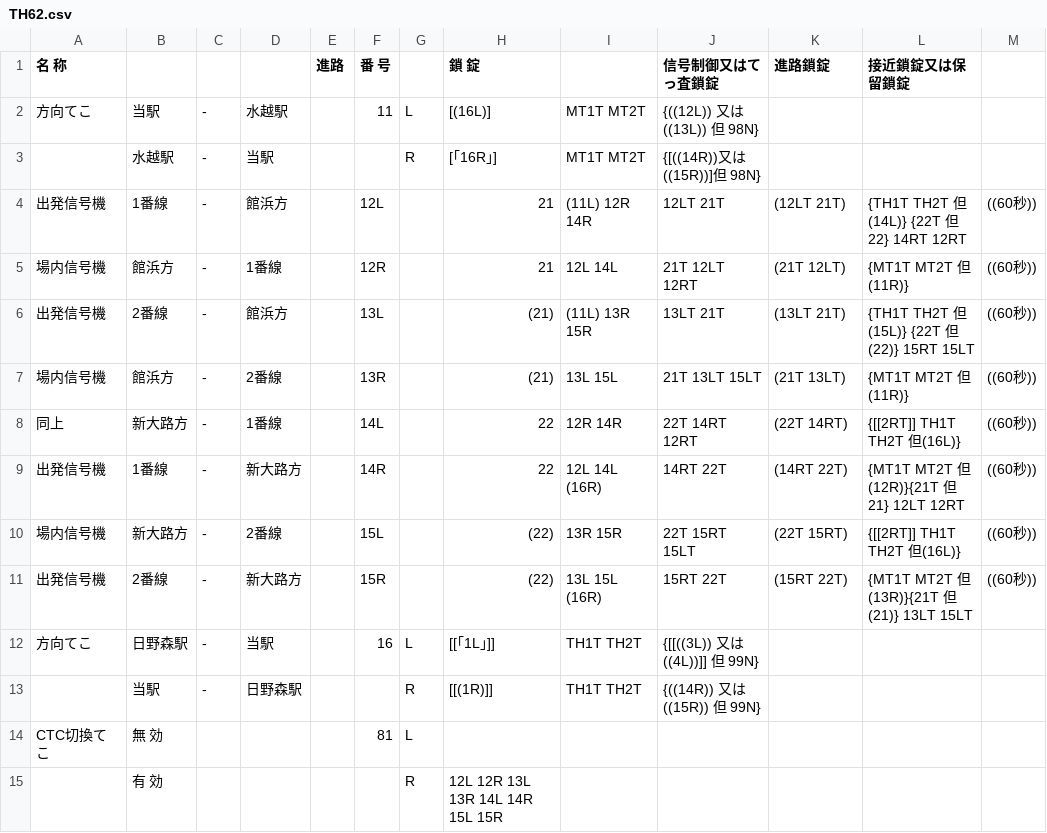
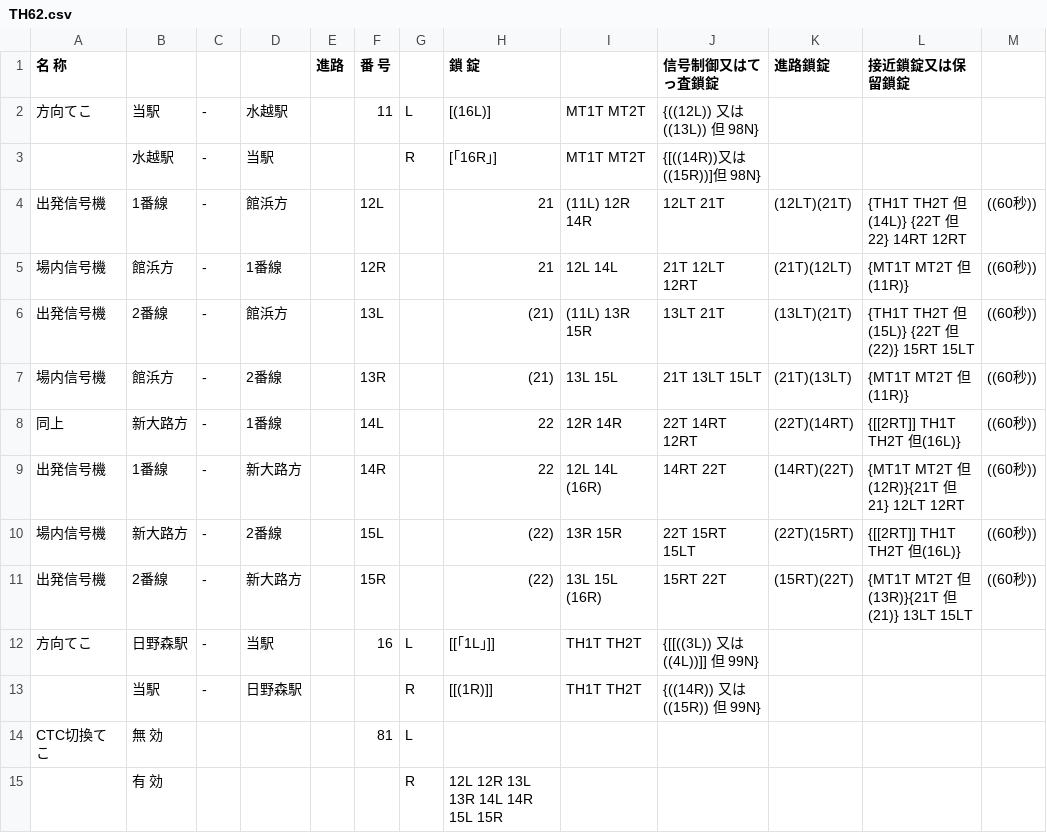
Before and after one commit to daidoji-traincrew-office/Traincrew_MultiATS_Server, a CSV file: Traincrew_MultiATS_Server/Data/RendoTable/TH62.csv, drawn as a sheet; only a part is shown.

```diff
--- a/Traincrew_MultiATS_Server/Data/RendoTable/TH62.csv
+++ b/Traincrew_MultiATS_Server/Data/RendoTable/TH62.csv
@@ -3,10 +3,10 @@
 ,水越駅,-,当駅,,,R,[｢16R｣],MT1T MT2T,{[((14R))又は((15R))]但 98N},,,
-出発信号機,1番線,-,館浜方,,12L,, 21,(11L) 12R 14R,12LT 21T,(12LT 21T),{TH1T TH2T 但(14L)} {22T 但22} 14RT 12RT,((60秒))
-場内信号機,館浜方,-,1番線,,12R,, 21,12L 14L,21T 12LT 12RT,(21T 12LT),{MT1T MT2T 但(11R)},((60秒))
-出発信号機,2番線,-,館浜方,,13L,,(21),(11L) 13R 15R,13LT 21T,(13LT 21T),{TH1T TH2T 但(15L)} {22T 但(22)} 15RT 15LT,((60秒))
-場内信号機,館浜方,-,2番線,,13R,,(21),13L 15L,21T 13LT 15LT,(21T 13LT),{MT1T MT2T 但(11R)},((60秒))
-同上,新大路方,-,1番線,,14L,, 22,12R 14R,22T 14RT 12RT,(22T 14RT),{[[2RT]] TH1T TH2T 但(16L)},((60秒))
-出発信号機,1番線,-,新大路方,,14R,, 22,12L 14L (16R),14RT 22T,(14RT 22T),{MT1T MT2T 但(12R)}{21T 但21} 12LT 12RT,((60秒))
-場内信号機,新大路方,-,2番線,,15L,,(22),13R 15R,22T 15RT 15LT,(22T 15RT),{[[2RT]] TH1T TH2T 但(16L)},((60秒))
-出発信号機,2番線,-,新大路方,,15R,,(22),13L 15L (16R),15RT 22T,(15RT 22T),{MT1T MT2T 但(13R)}{21T 但(21)} 13LT 15LT,((60秒))
+出発信号機,1番線,-,館浜方,,12L,, 21,(11L) 12R 14R,12LT 21T,(12LT)(21T),{TH1T TH2T 但(14L)} {22T 但22} 14RT 12RT,((60秒))
+場内信号機,館浜方,-,1番線,,12R,, 21,12L 14L,21T 12LT 12RT,(21T)(12LT),{MT1T MT2T 但(11R)},((60秒))
+出発信号機,2番線,-,館浜方,,13L,,(21),(11L) 13R 15R,13LT 21T,(13LT)(21T),{TH1T TH2T 但(15L)} {22T 但(22)} 15RT 15LT,((60秒))
+場内信号機,館浜方,-,2番線,,13R,,(21),13L 15L,21T 13LT 15LT,(21T)(13LT),{MT1T MT2T 但(11R)},((60秒))
+同上,新大路方,-,1番線,,14L,, 22,12R 14R,22T 14RT 12RT,(22T)(14RT),{[[2RT]] TH1T TH2T 但(16L)},((60秒))
+出発信号機,1番線,-,新大路方,,14R,, 22,12L 14L (16R),14RT 22T,(14RT)(22T),{MT1T MT2T 但(12R)}{21T 但21} 12LT 12RT,((60秒))
+場内信号機,新大路方,-,2番線,,15L,,(22),13R 15R,22T 15RT 15LT,(22T)(15RT),{[[2RT]] TH1T TH2T 但(16L)},((60秒))
+出発信号機,2番線,-,新大路方,,15R,,(22),13L 15L (16R),15RT 22T,(15RT)(22T),{MT1T MT2T 但(13R)}{21T 但(21)} 13LT 15LT,((60秒))
 方向てこ,日野森駅,-,当駅,,16,L,[[｢1L｣]],TH1T TH2T,{[[((3L)) 又は ((4L))]] 但 99N},,,
```
Also changed, not shown: Traincrew_MultiATS_Server/Data/信号リスト.csv, Traincrew_MultiATS_Server/Data/信号何灯式リスト.csv.
